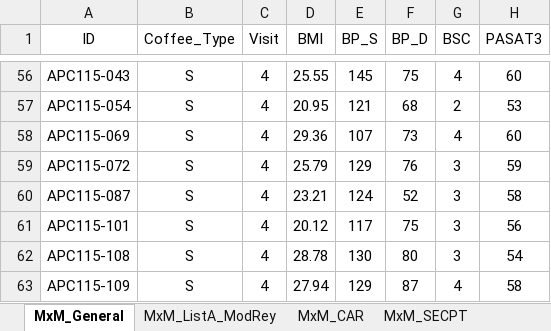
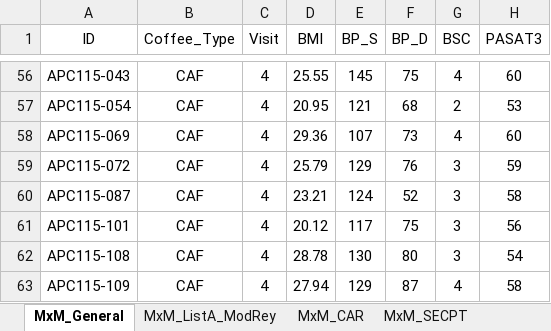
Before and after one commit to thomazbastiaanssen/coffee, an Excel workbook: raw/cognition/xlsx/V2 vs V4 - SPSS Template.xlsx, sheet MxM_General, drawn as a sheet; only a part is shown, gaps mark what is left out; values as stored, in another font and other column widths than the file's, no borders; the diff covers the shown part only; the diff names each change by its address in the sheet, - before the commit and + after, or states it on an @@ line.

```diff
--- a/raw/cognition/xlsx/V2 vs V4 - SPSS Template.xlsx (sheet MxM_General)
+++ b/raw/cognition/xlsx/V2 vs V4 - SPSS Template.xlsx (sheet MxM_General)
-B56:B63 (Coffee_Type): S
+B56:B63 (Coffee_Type): CAF
```
Also changed, not shown: 54 edited cells elsewhere in this sheet, 17 other files.
